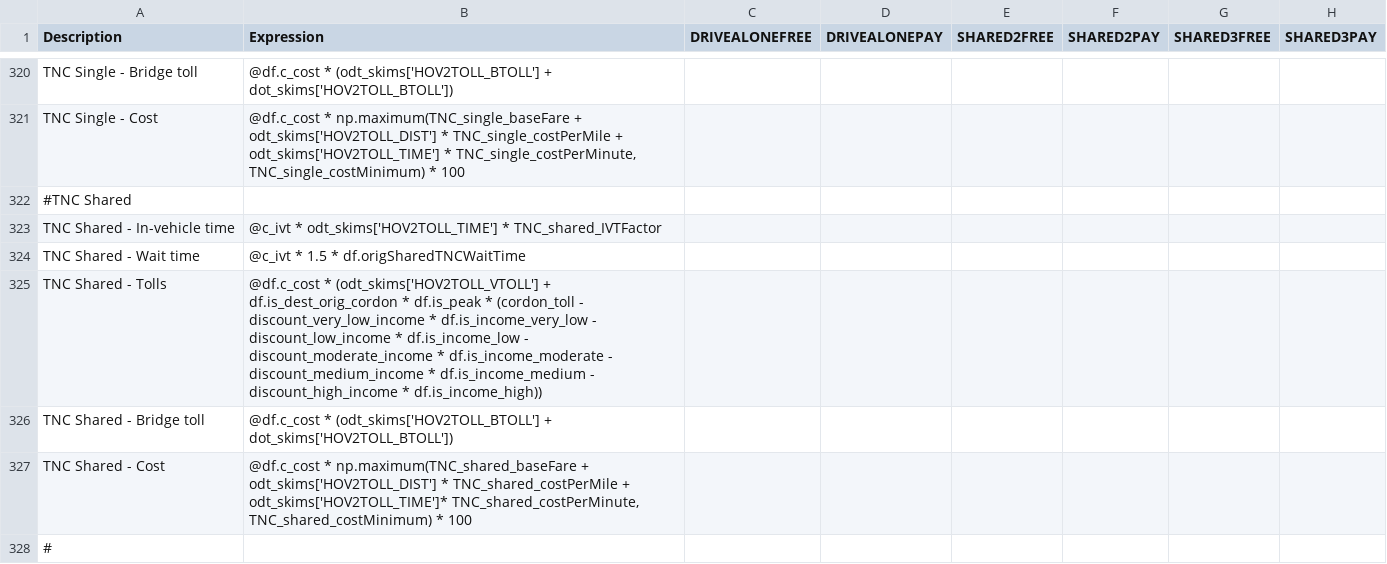
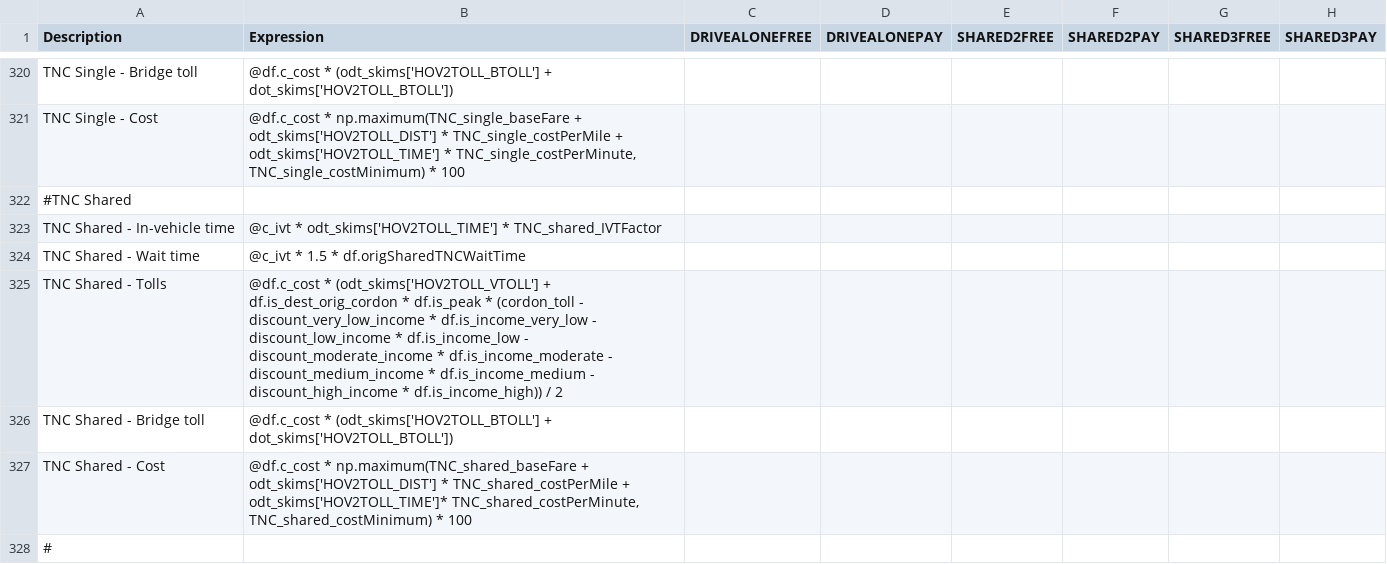
Before and after one commit to LBNL-UCB-STI/activitysim-configs-sfbay, a CSV file: configs/trip_mode_choice.csv, drawn as a sheet; only a part is shown, gaps mark what is left out; the diff names each change by its address in the sheet, - before the commit and + after, or states it on an @@ line.

Commit message:
update cordon configs

```diff
--- a/configs/trip_mode_choice.csv
+++ b/configs/trip_mode_choice.csv
-B325 (Expression): …* df.is_income_high))
+B325 (Expression): …* df.is_income_high)) / 2
```
Also changed, not shown: configs/tour_mode_choice.csv, 2 other files.
